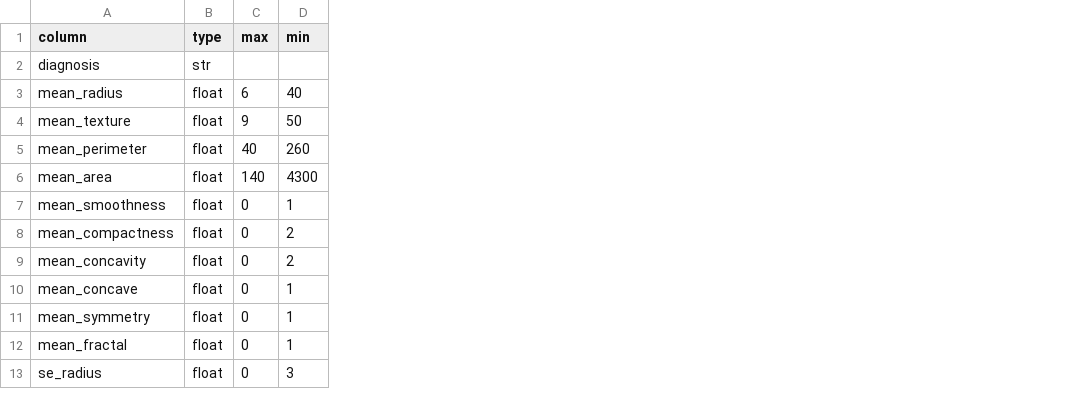
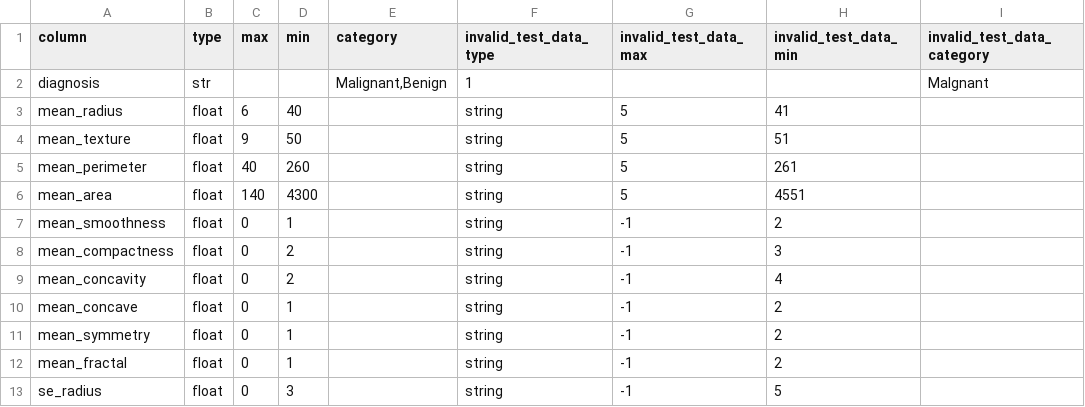
Before and after one commit to FixML/breast_cancer_predictor_py, a CSV file: data/processed/data_config.csv, drawn as a sheet; only a part is shown; the diff names each change by its address in the sheet, - before the commit and + after, or states it on an @@ line.

Commit message:
adding label category check

```diff
--- a/data/processed/data_config.csv
+++ b/data/processed/data_config.csv
+column E (category), row 2: Malignant,Benign
+column F (invalid_test_data_type), rows 2-13: 1 | string | string | string | string | string | string | string | string | string | string | string
+column G (invalid_test_data_max), rows 3-13: 5 | 5 | 5 | 5 | -1 | -1 | -1 | -1 | -1 | -1 | -1
+column H (invalid_test_data_min), rows 3-13: 41 | 51 | 261 | 4551 | 2 | 3 | 4 | 2 | 2 | 2 | 5
+column I (invalid_test_data_category), row 2: Malgnant
```
Also changed, not shown: 4 other files.
